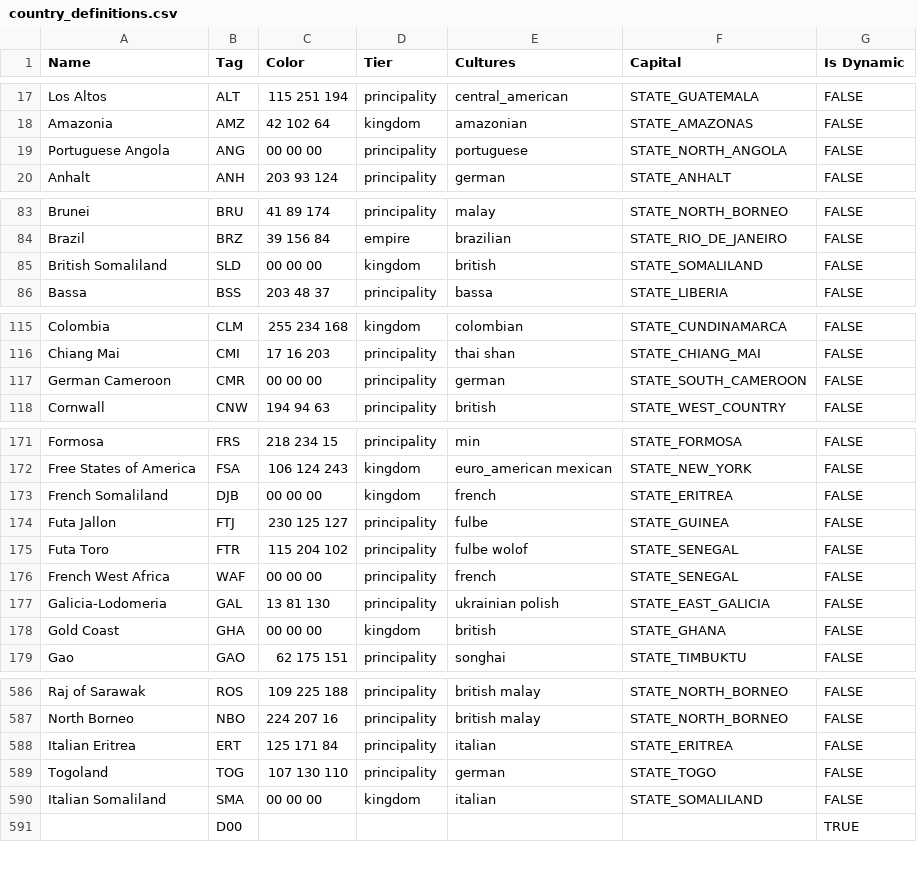
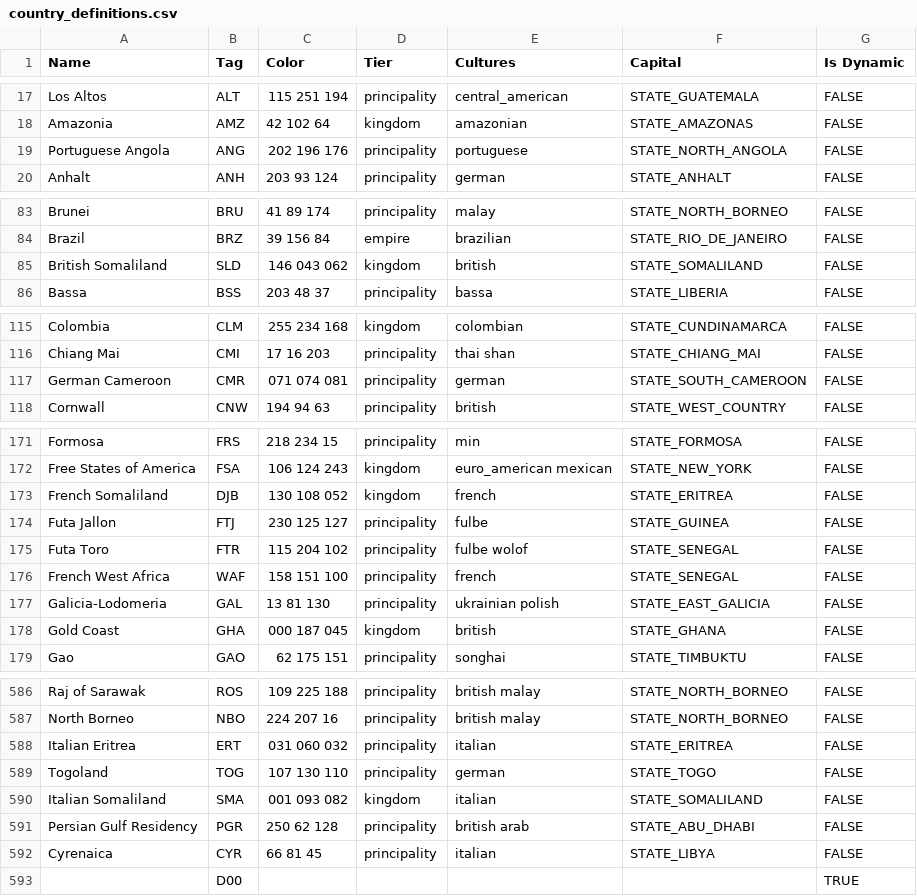
Before and after one commit to AlexJFDev/Vic3-World-War-One-Mod, a CSV file: scripts/data/country_definitions.csv, drawn as a sheet; only a part is shown, gaps mark what is left out; the diff covers the shown part only.

```diff
--- a/scripts/data/country_definitions.csv
+++ b/scripts/data/country_definitions.csv
@@ -18,3 +18,3 @@
 "Amazonia","AMZ","42 102 64","kingdom","amazonian","STATE_AMAZONAS","FALSE"
-"Portuguese Angola","ANG","00 00 00","principality","portuguese","STATE_NORTH_ANGOLA","FALSE"
+"Portuguese Angola","ANG","202 196 176","principality","portuguese","STATE_NORTH_ANGOLA","FALSE"
 "Anhalt","ANH","203 93 124","principality","german","STATE_ANHALT","FALSE"
@@ -84,3 +84,3 @@
 "Brazil","BRZ","39 156 84","empire","brazilian","STATE_RIO_DE_JANEIRO","FALSE"
-"British Somaliland","SLD","00 00 00","kingdom","british","STATE_SOMALILAND","FALSE"
+"British Somaliland","SLD","146 043 062","kingdom","british","STATE_SOMALILAND","FALSE"
 "Bassa","BSS","203 48 37","principality","bassa","STATE_LIBERIA","FALSE"
@@ -116,3 +116,3 @@
 "Chiang Mai","CMI","17 16 203","principality","thai shan","STATE_CHIANG_MAI","FALSE"
-"German Cameroon","CMR","00 00 00","principality","german","STATE_SOUTH_CAMEROON","FALSE"
+"German Cameroon","CMR","071 074 081","principality","german","STATE_SOUTH_CAMEROON","FALSE"
 "Cornwall","CNW","194 94 63","principality","british","STATE_WEST_COUNTRY","FALSE"
@@ -172,8 +172,8 @@
 "Free States of America","FSA","106 124 243","kingdom","euro_american mexican","STATE_NEW_YORK","FALSE"
-"French Somaliland","DJB","00 00 00","kingdom","french","STATE_ERITREA","FALSE"
+"French Somaliland","DJB","130 108 052","kingdom","french","STATE_ERITREA","FALSE"
 "Futa Jallon","FTJ","230 125 127","principality","fulbe","STATE_GUINEA","FALSE"
 "Futa Toro","FTR","115 204 102","principality","fulbe wolof","STATE_SENEGAL","FALSE"
-"French West Africa","WAF","00 00 00","principality","french","STATE_SENEGAL","FALSE"
+"French West Africa","WAF","158 151 100","principality","french","STATE_SENEGAL","FALSE"
 "Galicia-Lodomeria","GAL","13 81 130","principality","ukrainian polish","STATE_EAST_GALICIA","FALSE"
-"Gold Coast","GHA","00 00 00","kingdom","british","STATE_GHANA","FALSE"
+"Gold Coast","GHA","000 187 045","kingdom","british","STATE_GHANA","FALSE"
 "Gao","GAO","62 175 151","principality","songhai","STATE_TIMBUKTU","FALSE"
@@ -587,5 +587,7 @@
 "North Borneo","NBO","224 207 16","principality","british malay","STATE_NORTH_BORNEO","FALSE"
-"Italian Eritrea","ERT","125 171 84","principality","italian","STATE_ERITREA","FALSE"
+"Italian Eritrea","ERT","031 060 032","principality","italian","STATE_ERITREA","FALSE"
 "Togoland","TOG","107 130 110","principality","german","STATE_TOGO","FALSE"
-"Italian Somaliland","SMA","00 00 00","kingdom","italian","STATE_SOMALILAND","FALSE"
+"Italian Somaliland","SMA","001 093 082","kingdom","italian","STATE_SOMALILAND","FALSE"
+"Persian Gulf Residency","PGR","250 62 128","principality","british arab","STATE_ABU_DHABI","FALSE"
+"Cyrenaica","CYR","66 81 45","principality","italian","STATE_LIBYA","FALSE"
 "","D00","","","","","TRUE"
```
Also changed, not shown: 8 edited cells elsewhere in this file, scripts/data/country_institutions.csv, scripts/data/country_laws.csv, 13 other files.
